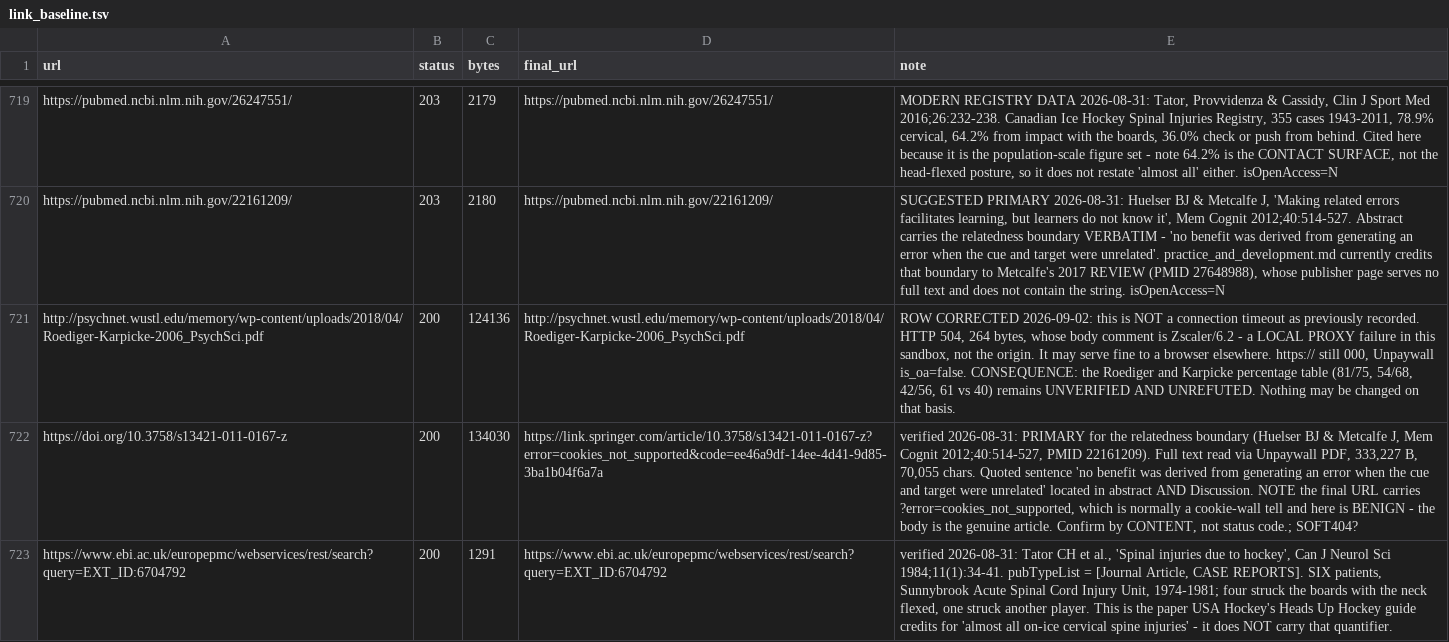
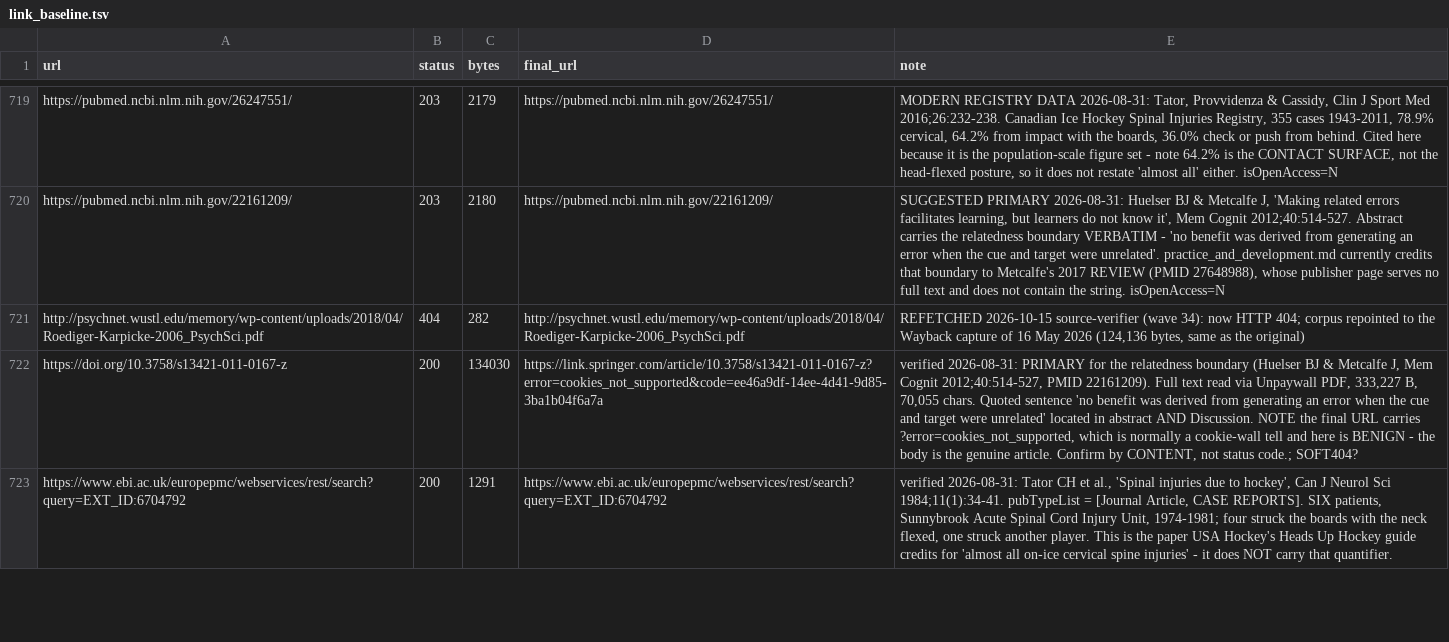
Before and after one commit to jamesdbloom/learn-ice-hockey, a TSV file: project/verification/link_baseline.tsv, drawn as a sheet; only a part is shown, gaps mark what is left out; the diff covers the shown part only; the diff names each change by its address in the sheet, - before the commit and + after, or states it on an @@ line.

Commit message:
Every document reworked a third time: facts and summary lines that priced penalties cheaper, the empty-net goal by book, and charging is not a stride count
Wave 34 worked every open plan row that named a document. Five read-only
research passes covered the 251 rows that named none, and the reviews ran
dimension by dimension.

What was wrong:
- Facts lines trimmed to fit their cap had dropped books or limbs the body
  carries, so heard alone they priced an act cheaper than the rulebook:
  - the IIHF's stride test for charging;
  - Hockey Canada's empty-net goal;
  - the from-behind tariffs in the special-teams goalie block;
  - CARHA's major and ejection for contact on a goalie;
  - USA Hockey 608(b)'s head-first limb.
- Body contact named only Hockey Canada and CARHA for the empty-net awarded
  goal. NHL and IIHF 67.5 and PWHL 69.5 award it too.
- Several summary lines over- or under-priced a hit:
  - a charging summary put a crease condition on Hockey Canada 8.5(b);
  - the same summary made the injuring-charge ejection CARHA-only;
  - a blood high-stick list missed CARHA's ejection and USA Hockey's
    match;
  - a "can check at all" section left out CARHA.
- A charging line made a stride count read as a safe harbour. Every book
  also treats jumping into a check as a charge, and three also count
  excessive distance.
- "NHL alone" and "four books" claims left out the PWHL in about ten
  documents.
- The British trapezoid is now stated the same way everywhere: goalies play
  as though it binds, and attackers in any British competition plan for the
  goalie to come out.
- Stale disclosures were corrected. The IIHF Disciplinary Regulations are
  now read: they set no per-offence tariff. The EIHL Casebook version
  question is resolved.

Diagram captions, sources/README, the link baseline and the fetch script
were updated. 202 plan rows were closed. The wave-35 follow-ups lead with
Hockey Canada's republished 2026-28 rulebook and CARHA's 2026 rulebook.
The review record is project/reviews/wave34_2026-10-15.md.

```diff
--- a/project/verification/link_baseline.tsv
+++ b/project/verification/link_baseline.tsv
-B721 (status): 200
+B721 (status): 404
-C721 (bytes): 124136
+C721 (bytes): 282
-E721 (note): ROW CORRECTED 2026-09-02: this is NOT a connection timeout as previously recorded. HTTP 504, 264 bytes, whose body comment is Zscaler/6.2 - a LOCAL PROXY failure in this sandbox, not the origin. It may serve fine to a browser elsewhere. https:// still 000, Unpaywall is_oa=false. CONSEQUENCE: the Roediger and Karpicke percentage table (81/75, 54/68, 42/56, 61 vs 40) remains UNVERIFIED AND UNREFUTED. Nothing may be changed on that basis.
+E721 (note): REFETCHED 2026-10-15 source-verifier (wave 34): now HTTP 404; corpus repointed to the Wayback capture of 16 May 2026 (124,136 bytes, same as the original)
```
Also changed, not shown: 5 added rows and 20 edited cells elsewhere in this file, 46 other files.
